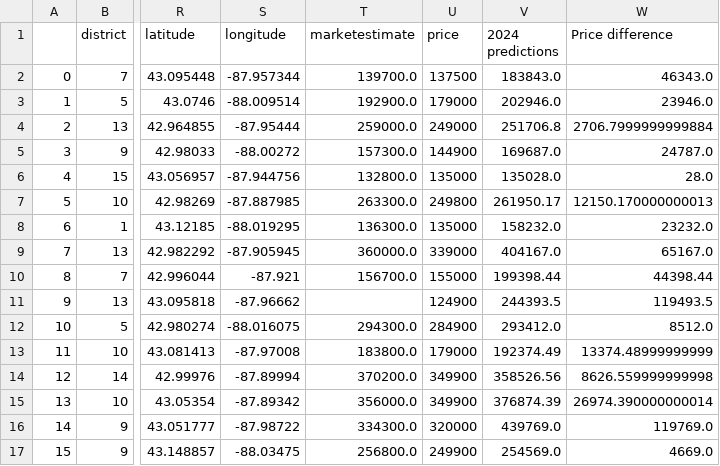
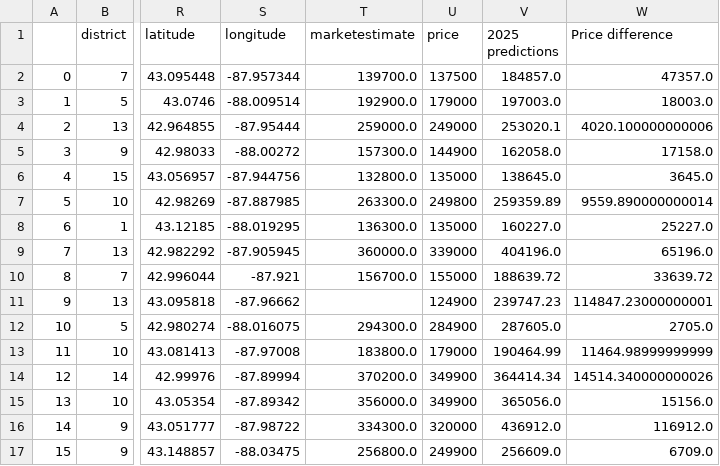
Before and after one commit to vivsarraf/Milwaukee-Property-Price-Predictor-Dashboard, a CSV file: Final Versions/Resources/revised-final-listings-dataset-with-predictions.csv, drawn as a sheet; only a part is shown, gaps mark what is left out; the diff covers the shown part only; the diff names each change by its address in the sheet, - before the commit and + after, or states it on an @@ line.

```diff
--- a/Final Versions/Resources/revised-final-listings-dataset-with-predictions.csv
+++ b/Final Versions/Resources/revised-final-listings-dataset-with-predictions.csv
-V1: 2024 predictions
+V1: 2025 predictions
-V2 (2025 predictions): 183843.0
+V2 (2025 predictions): 184857.0
-W2 (Price difference): 46343.0
+W2 (Price difference): 47357.0
-V3 (2025 predictions): 202946.0
+V3 (2025 predictions): 197003.0
-W3 (Price difference): 23946.0
+W3 (Price difference): 18003.0
-V4 (2025 predictions): 251706.8
+V4 (2025 predictions): 253020.1
-W4 (Price difference): 2706.7999999999884
+W4 (Price difference): 4020.100000000006
-V5 (2025 predictions): 169687.0
+V5 (2025 predictions): 162058.0
-W5 (Price difference): 24787.0
+W5 (Price difference): 17158.0
-V6 (2025 predictions): 135028.0
+V6 (2025 predictions): 138645.0
-W6 (Price difference): 28.0
+W6 (Price difference): 3645.0
-V7 (2025 predictions): 261950.17
+V7 (2025 predictions): 259359.89
-W7 (Price difference): 12150.170000000013
+W7 (Price difference): 9559.890000000014
-V8 (2025 predictions): 158232.0
+V8 (2025 predictions): 160227.0
-W8 (Price difference): 23232.0
+W8 (Price difference): 25227.0
-V9 (2025 predictions): 404167.0
+V9 (2025 predictions): 404196.0
-W9 (Price difference): 65167.0
+W9 (Price difference): 65196.0
-V10 (2025 predictions): 199398.44
+V10 (2025 predictions): 188639.72
-W10 (Price difference): 44398.44
+W10 (Price difference): 33639.72
-V11 (2025 predictions): 244393.5
+V11 (2025 predictions): 239747.23
-W11 (Price difference): 119493.5
+W11 (Price difference): 114847.23000000001
-V12 (2025 predictions): 293412.0
+V12 (2025 predictions): 287605.0
-W12 (Price difference): 8512.0
+W12 (Price difference): 2705.0
-V13 (2025 predictions): 192374.49
+V13 (2025 predictions): 190464.99
-W13 (Price difference): 13374.48999999999
+W13 (Price difference): 11464.98999999999
-V14 (2025 predictions): 358526.56
+V14 (2025 predictions): 364414.34
-W14 (Price difference): 8626.559999999998
+W14 (Price difference): 14514.340000000026
-V15 (2025 predictions): 376874.39
+V15 (2025 predictions): 365056.0
-W15 (Price difference): 26974.390000000014
+W15 (Price difference): 15156.0
-V16 (2025 predictions): 439769.0
+V16 (2025 predictions): 436912.0
-W16 (Price difference): 119769.0
+W16 (Price difference): 116912.0
-V17 (2025 predictions): 254569.0
+V17 (2025 predictions): 256609.0
-W17 (Price difference): 4669.0
+W17 (Price difference): 6709.0
```
Also changed, not shown: 14 edited cells elsewhere in this file, Final Versions/Resources/final-listings-dataset-with-predictions.csv.
